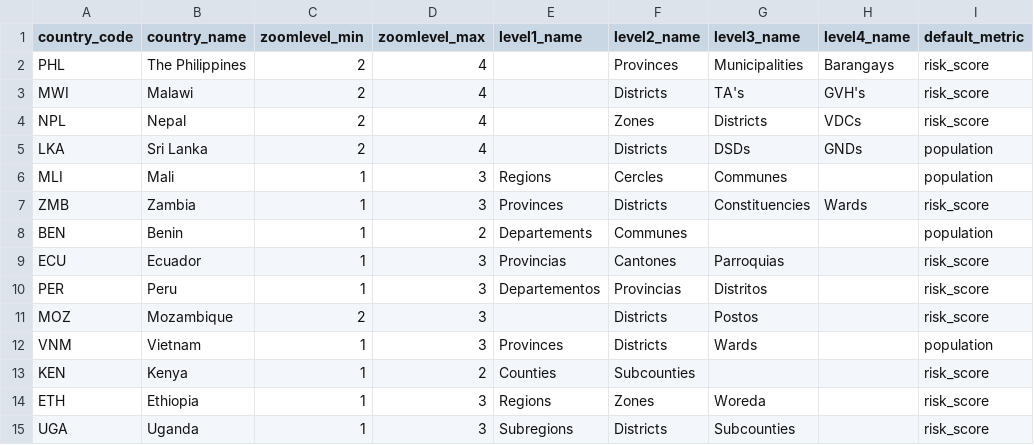
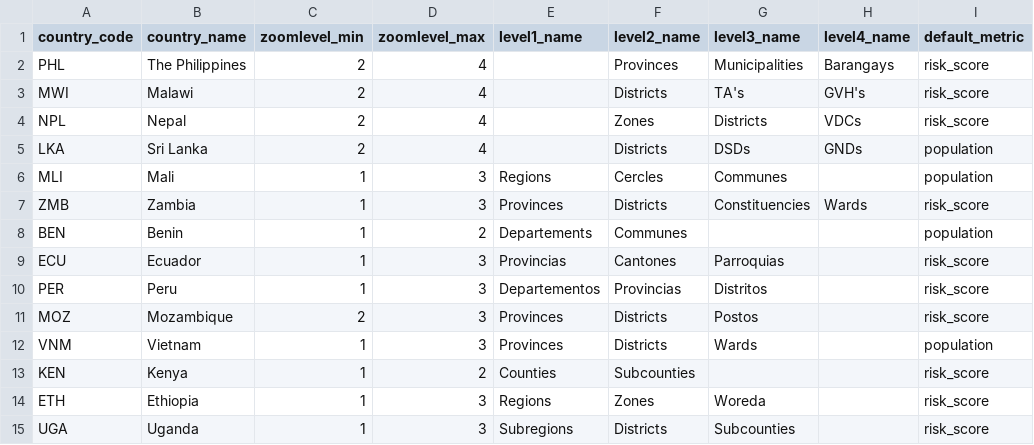
Before and after one commit to rodekruis/CommunityRisk, a CSV file: public/modules/core/data/country_metadata.csv, drawn as a sheet; only a part is shown; the diff names each change by its address in the sheet, - before the commit and + after, or states it on an @@ line.

```diff
--- a/public/modules/core/data/country_metadata.csv
+++ b/public/modules/core/data/country_metadata.csv
-E11 (level1_name): (empty)
+E11 (level1_name): Provinces
```
Also changed, not shown: 14 other files.
